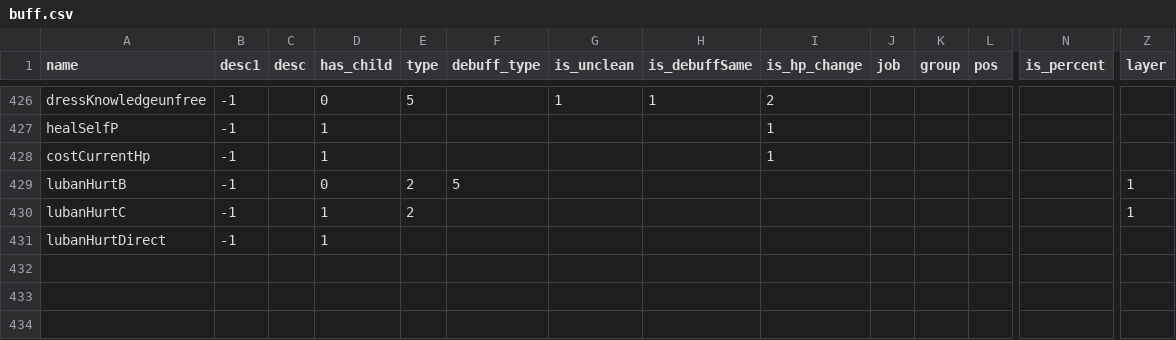
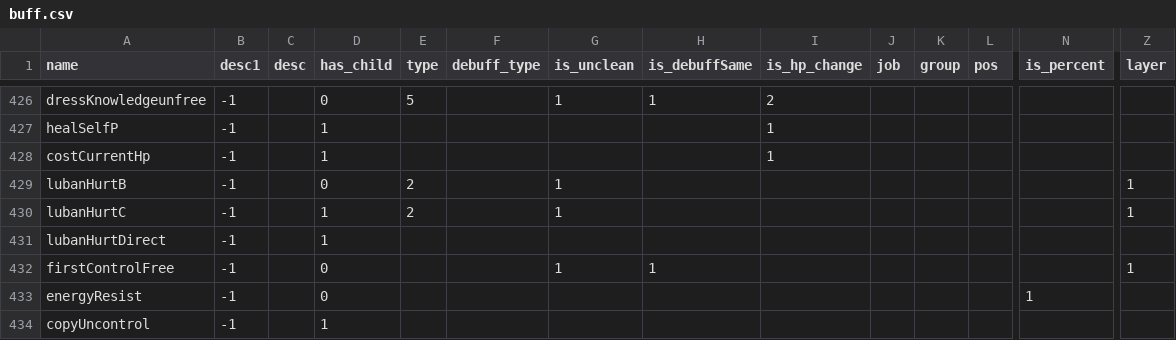
Before and after one commit to afknst/gxb2_tables, a CSV file: tables/buff.csv, drawn as a sheet; only a part is shown, gaps mark what is left out; rows hold the shown columns only; the diff names each change by its address in the sheet, - before the commit and + after, or states it on an @@ line.

```diff
--- a/tables/buff.csv
+++ b/tables/buff.csv
-F429 (debuff_type): 5
+F429 (debuff_type): (empty)
-G429:G430 (is_unclean): (empty)
+G429:G430 (is_unclean): 1
+row 432: firstControlFree | -1 |  | 0 |  |  | 1 | 1 |  |  |  |  |  | 1
+row 433: energyResist | -1 |  | 0 |  |  |  |  |  |  |  |  | 1
+row 434: copyUncontrol | -1 |  | 1
```
Also changed, not shown: combined_tables/dropbox.csv, tables/dropbox2.csv, 14 other files.
